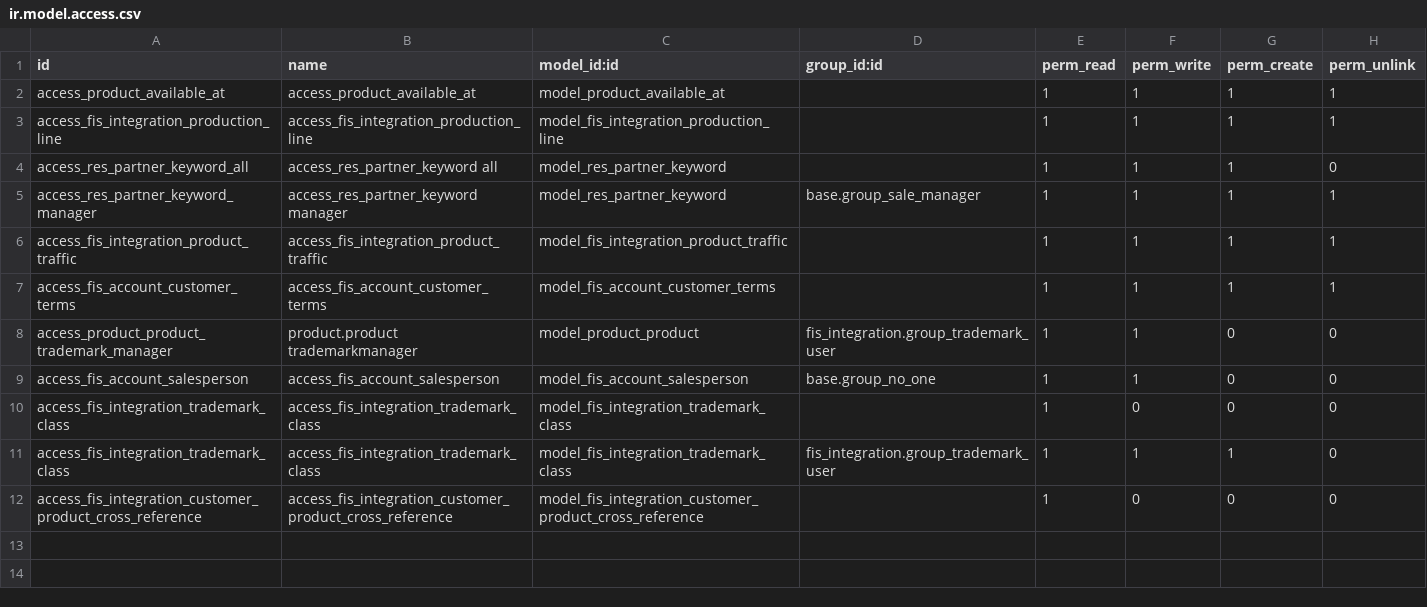
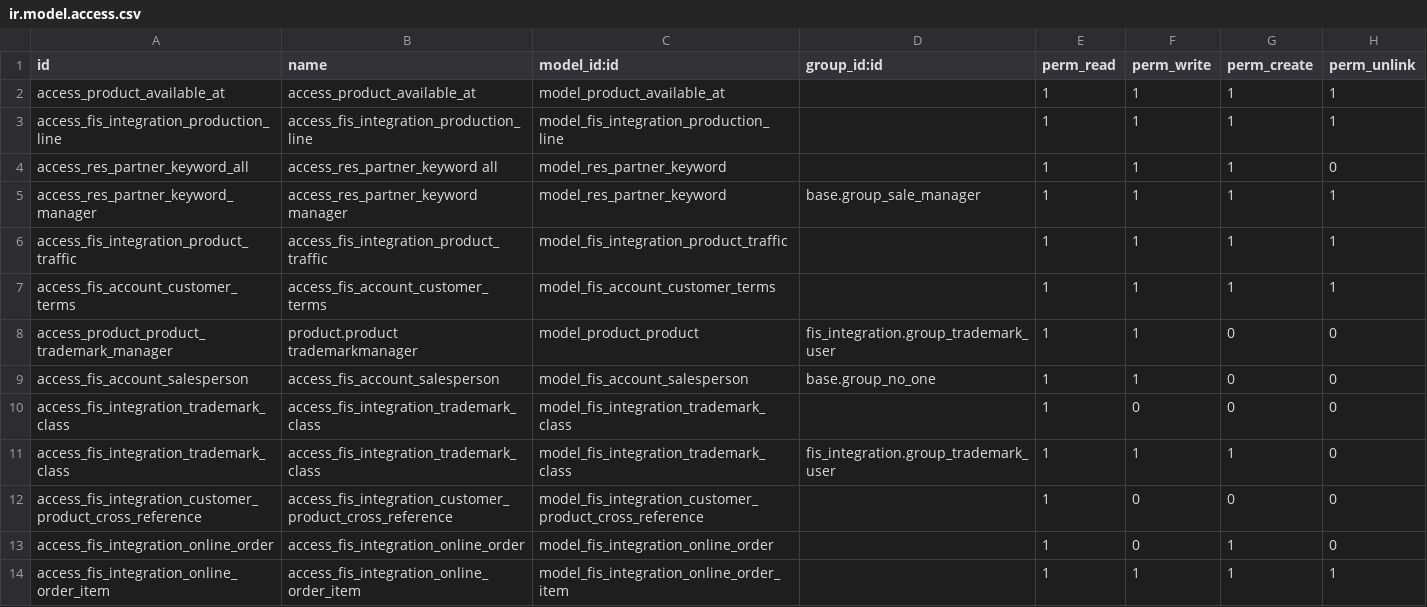
Before and after one commit to ethanfurman/openerp_fis_integration, a CSV file: security/ir.model.access.csv, drawn as a sheet; the diff names each change by its address in the sheet, - before the commit and + after, or states it on an @@ line.

Commit message:
add online order forms; create order text files for export to FIS (fal-t373)

```diff
--- a/security/ir.model.access.csv
+++ b/security/ir.model.access.csv
+row 13: access_fis_integration_online_order | access_fis_integration_online_order | model_fis_integration_online_order |  | 1 | 0 | 1 | 0
+row 14: access_fis_integration_online_order_item | access_fis_integration_online_order_item | model_fis_integration_online_order_item |  | 1 | 1 | 1 | 1
```
Also changed, not shown: 3 other files.
